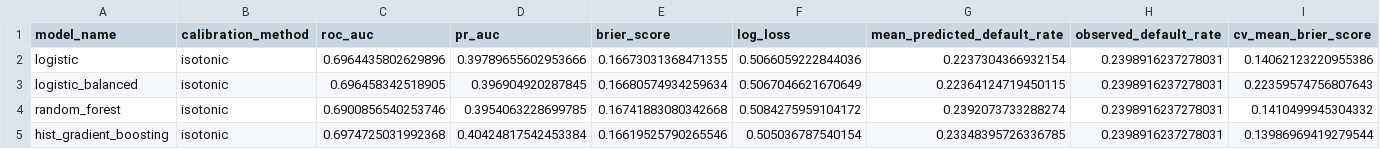
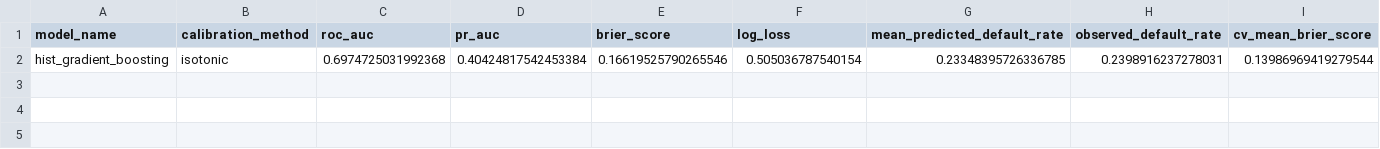
Before and after one commit to mbernstein663/creditdefapi, a CSV file: reports/validation/model_validation_results.csv, drawn as a sheet; only a part is shown; rows hold the shown columns only; the diff names each change by its address in the sheet, - before the commit and + after, or states it on an @@ line.

```diff
--- a/reports/validation/model_validation_results.csv
+++ b/reports/validation/model_validation_results.csv
-row 2: logistic | isotonic | 0.6964435802629896 | 0.39789655602953666 | 0.16673031368471355 | 0.5066059222844036 | 0.2237304366932154 | 0.2398916237278031 | 0.14062123220955386
-row 3: logistic_balanced | isotonic | 0.696458342518905 | 0.396904920287845 | 0.16680574934259634 | 0.5067046621670649 | 0.22364124719450115 | 0.2398916237278031 | 0.22359574756807643
-row 4: random_forest | isotonic | 0.6900856540253746 | 0.3954063228699785 | 0.16741883080342668 | 0.5084275959104172 | 0.2392073733288274 | 0.2398916237278031 | 0.1410499945304332
```
Also changed, not shown: reports/validation/risk_decile_lift.csv, 28 other files.
